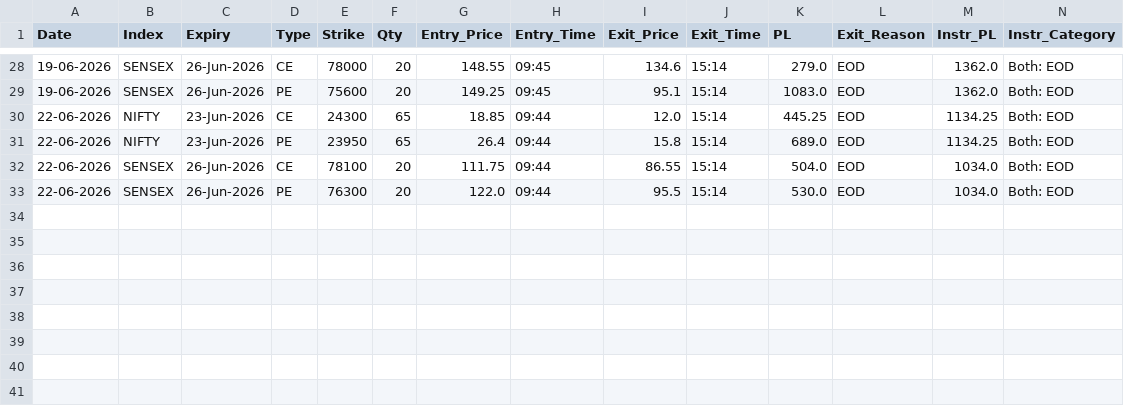
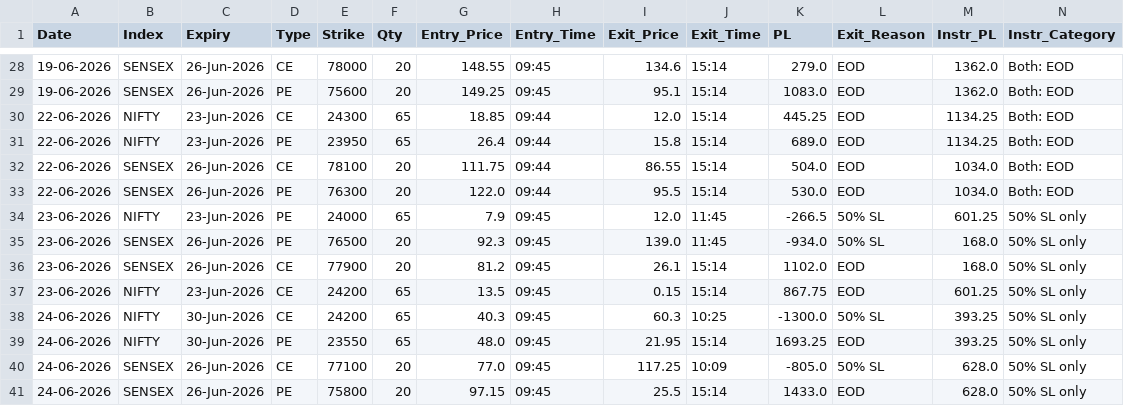
Before and after one commit to 1V15H4L1/20DeltaStrangle, a CSV file: data/live_trades.csv, drawn as a sheet; only a part is shown, gaps mark what is left out; rows hold the shown columns only; the diff names each change by its address in the sheet, - before the commit and + after, or states it on an @@ line.

Commit message:
Add new trades for NIFTY and SENSEX from June 23-24, 2026, expanding live_trades.csv with additional entries and 50% SL data.

```diff
--- a/data/live_trades.csv
+++ b/data/live_trades.csv
+row 34: 23-06-2026 | NIFTY | 23-Jun-2026 | PE | 24000 | 65 | 7.9 | 09:45 | 12.0 | 11:45 | -266.5 | 50% SL | 601.25 | 50% SL only
+row 35: 23-06-2026 | SENSEX | 26-Jun-2026 | PE | 76500 | 20 | 92.3 | 09:45 | 139.0 | 11:45 | -934.0 | 50% SL | 168.0 | 50% SL only
+row 36: 23-06-2026 | SENSEX | 26-Jun-2026 | CE | 77900 | 20 | 81.2 | 09:45 | 26.1 | 15:14 | 1102.0 | EOD | 168.0 | 50% SL only
+row 37: 23-06-2026 | NIFTY | 23-Jun-2026 | CE | 24200 | 65 | 13.5 | 09:45 | 0.15 | 15:14 | 867.75 | EOD | 601.25 | 50% SL only
+row 38: 24-06-2026 | NIFTY | 30-Jun-2026 | CE | 24200 | 65 | 40.3 | 09:45 | 60.3 | 10:25 | -1300.0 | 50% SL | 393.25 | 50% SL only
+row 39: 24-06-2026 | NIFTY | 30-Jun-2026 | PE | 23550 | 65 | 48.0 | 09:45 | 21.95 | 15:14 | 1693.25 | EOD | 393.25 | 50% SL only
+row 40: 24-06-2026 | SENSEX | 26-Jun-2026 | CE | 77100 | 20 | 77.0 | 09:45 | 117.25 | 10:09 | -805.0 | 50% SL | 628.0 | 50% SL only
+row 41: 24-06-2026 | SENSEX | 26-Jun-2026 | PE | 75800 | 20 | 97.15 | 09:45 | 25.5 | 15:14 | 1433.0 | EOD | 628.0 | 50% SL only
```
